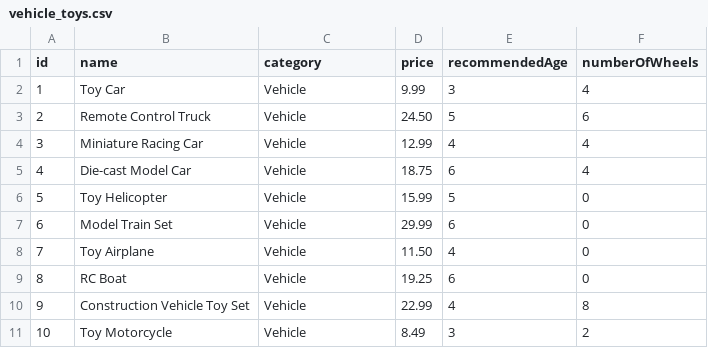
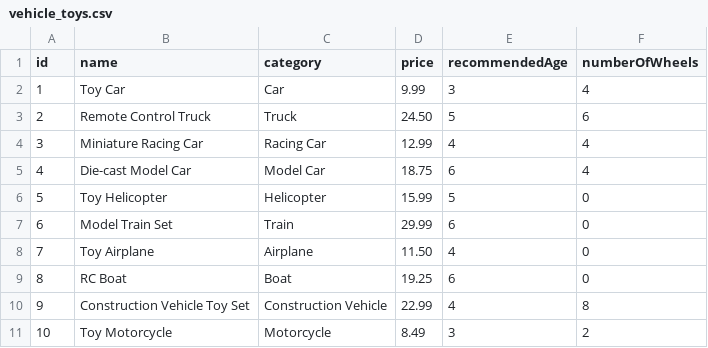
Before and after one commit to mamurovDev/java-course-project, a CSV file: src/main/resources/vehicle_toys.csv, drawn as a sheet.

```diff
--- a/src/main/resources/vehicle_toys.csv
+++ b/src/main/resources/vehicle_toys.csv
@@ -1,11 +1,11 @@
 id,name,category,price,recommendedAge,numberOfWheels
-1,Toy Car,Vehicle,9.99,3,4
-2,Remote Control Truck,Vehicle,24.50,5,6
-3,Miniature Racing Car,Vehicle,12.99,4,4
-4,Die-cast Model Car,Vehicle,18.75,6,4
-5,Toy Helicopter,Vehicle,15.99,5,0
-6,Model Train Set,Vehicle,29.99,6,0
-7,Toy Airplane,Vehicle,11.50,4,0
-8,RC Boat,Vehicle,19.25,6,0
-9,Construction Vehicle Toy Set,Vehicle,22.99,4,8
-10,Toy Motorcycle,Vehicle,8.49,3,2
+1,Toy Car,Car,9.99,3,4
+2,Remote Control Truck,Truck,24.50,5,6
+3,Miniature Racing Car,Racing Car,12.99,4,4
+4,Die-cast Model Car,Model Car,18.75,6,4
+5,Toy Helicopter,Helicopter,15.99,5,0
+6,Model Train Set,Train,29.99,6,0
+7,Toy Airplane,Airplane,11.50,4,0
+8,RC Boat,Boat,19.25,6,0
+9,Construction Vehicle Toy Set,Construction Vehicle,22.99,4,8
+10,Toy Motorcycle,Motorcycle,8.49,3,2
```
Also changed, not shown: src/main/resources/constructive_toys.csv, src/main/resources/doll_toys.csv, 4 other files.
